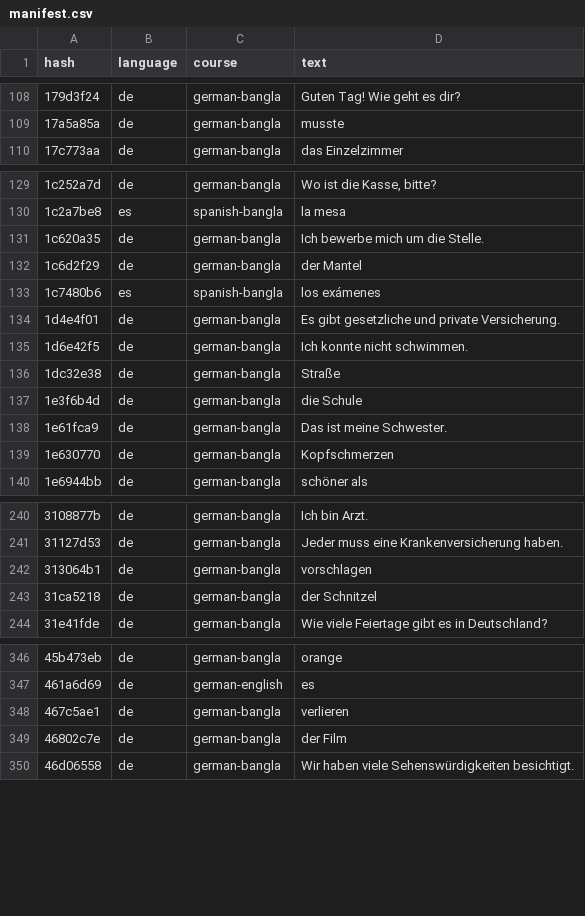
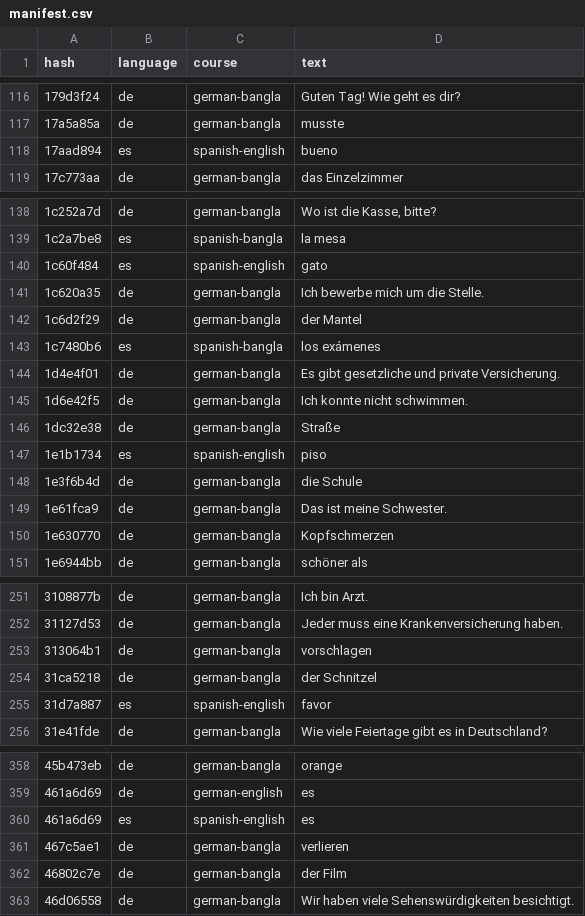
Before and after one commit to shajedurhossain/Shopnil-Academy, a CSV file: audio/manifest.csv, drawn as a sheet; only a part is shown, gaps mark what is left out; the diff covers the shown part only.

```diff
--- a/audio/manifest.csv
+++ b/audio/manifest.csv
@@ -109,2 +117,3 @@ hash,language,course,text
 17a5a85a,de,german-bangla,"musste"
+17aad894,es,spanish-english,"bueno"
 17c773aa,de,german-bangla,"das Einzelzimmer"
@@ -130,2 +139,3 @@ hash,language,course,text
 1c2a7be8,es,spanish-bangla,"la mesa"
+1c60f484,es,spanish-english,"gato"
 1c620a35,de,german-bangla,"Ich bewerbe mich um die Stelle."
@@ -136,2 +146,3 @@ hash,language,course,text
 1dc32e38,de,german-bangla,"Straße"
+1e1b1734,es,spanish-english,"piso"
 1e3f6b4d,de,german-bangla,"die Schule"
@@ -243,2 +254,3 @@ hash,language,course,text
 31ca5218,de,german-bangla,"der Schnitzel"
+31d7a887,es,spanish-english,"favor"
 31e41fde,de,german-bangla,"Wie viele Feiertage gibt es in Deutschland?"
@@ -347,2 +359,3 @@ hash,language,course,text
 461a6d69,de,german-english,"es"
+461a6d69,es,spanish-english,"es"
 467c5ae1,de,german-bangla,"verlieren"
```
Also changed, not shown: 23 added rows and 2 edited cells elsewhere in this file.
